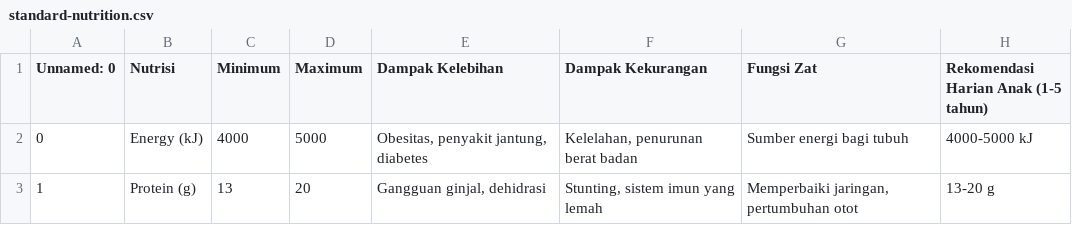
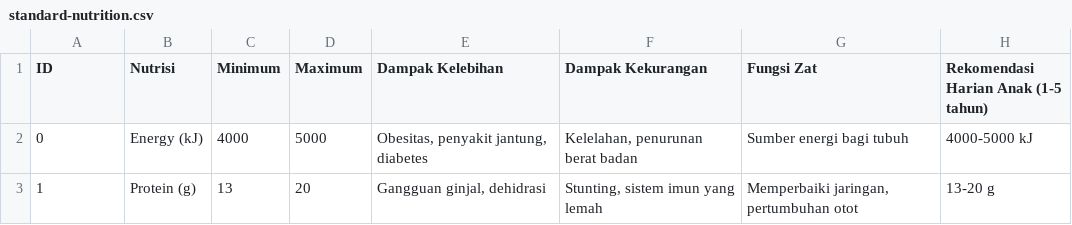
Before and after one commit to mikhael1403/projekuts, a CSV file: standard-nutrition.csv, drawn as a sheet; only a part is shown.

Commit message:
Update standard-nutrition.csv

```diff
--- a/standard-nutrition.csv
+++ b/standard-nutrition.csv
@@ -1,2 +1,2 @@
-Unnamed: 0,Nutrisi,Minimum,Maximum,Dampak Kelebihan,Dampak Kekurangan,Fungsi Zat,Rekomendasi Harian Anak (1-5 tahun)
+ID,Nutrisi,Minimum,Maximum,Dampak Kelebihan,Dampak Kekurangan,Fungsi Zat,Rekomendasi Harian Anak (1-5 tahun)
 0,Energy (kJ),4000,5000,"Obesitas, penyakit jantung, diabetes","Kelelahan, penurunan berat badan",Sumber energi bagi tubuh,4000-5000 kJ
```
